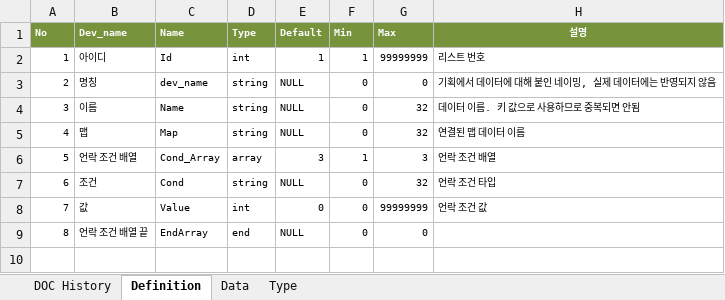
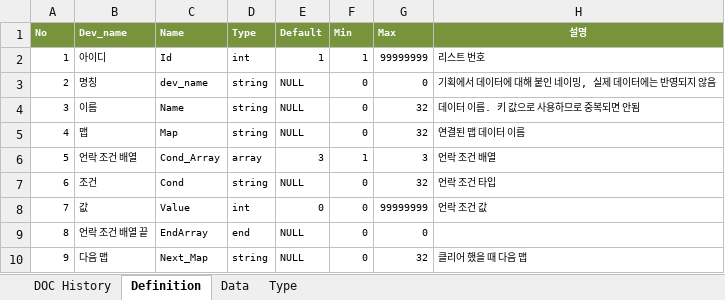
Before and after one commit to kazoh/eaf, an Excel workbook: 30_table/01_테스트버전/Table_List_Map.xlsx, sheet Definition, drawn as a sheet; values as stored, in another font and other column widths than the file's, no borders; the diff names each change by its address in the sheet, - before the commit and + after, or states it on an @@ line.

```diff
--- a/30_table/01_테스트버전/Table_List_Map.xlsx (sheet Definition)
+++ b/30_table/01_테스트버전/Table_List_Map.xlsx (sheet Definition)
+row 10: 9 | 다음 맵 | Next_Map | string | NULL | 0 | 32 | 클리어 했을 때 다음 맵
```
Also changed, not shown: sheet Data, 30_table/01_테스트버전/Table_Data_Mission.xlsx, 30_table/01_테스트버전/Table_STR_String.xlsx, 19 other files.
